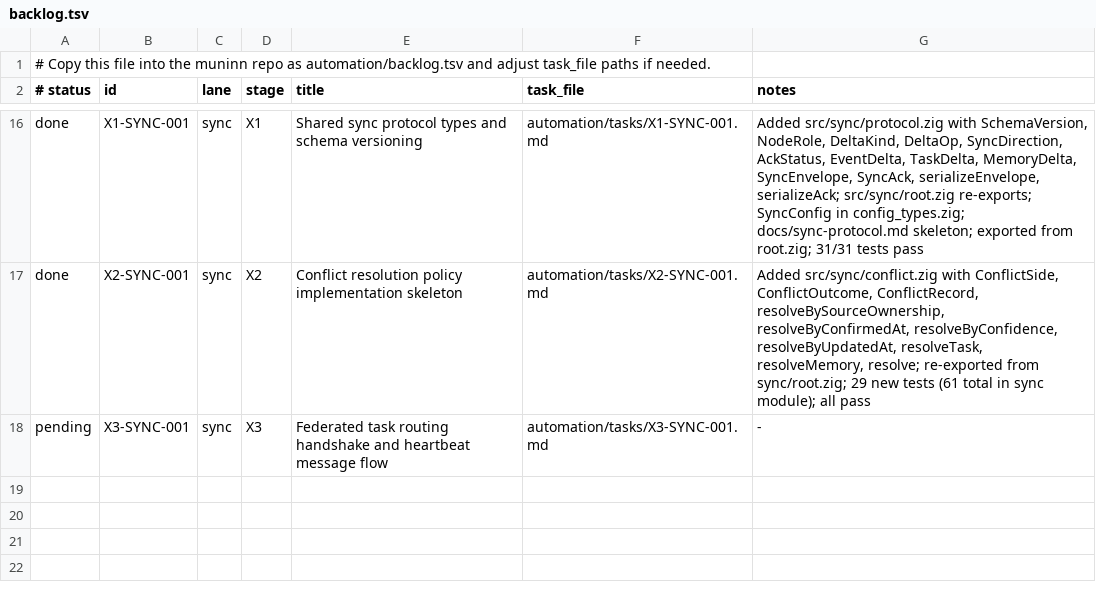
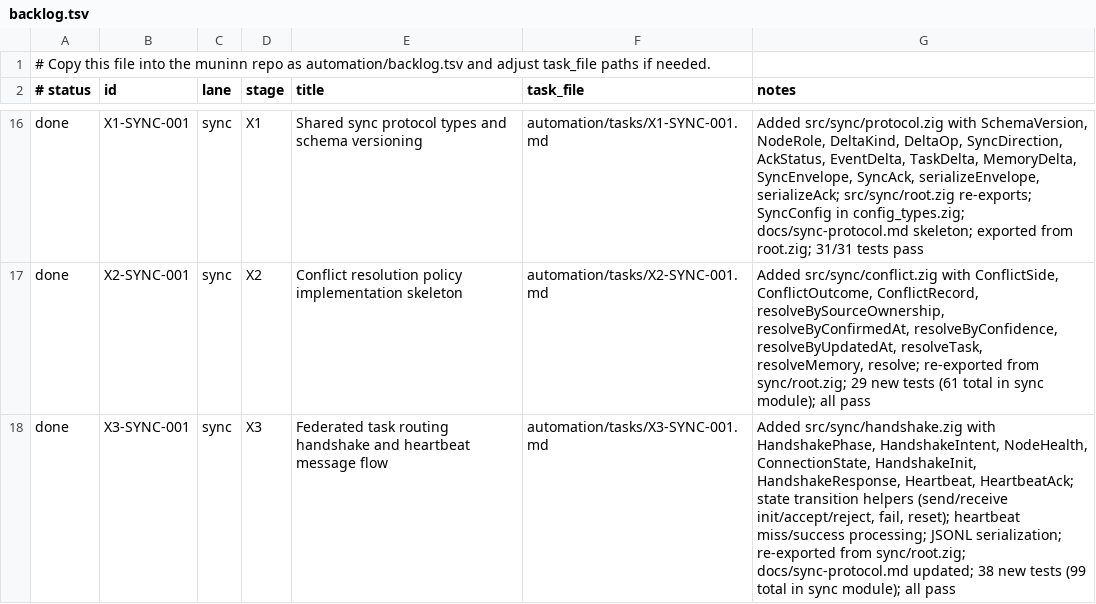
Before and after one commit to Iormungand21/muninn, a TSV file: automation/backlog.tsv, drawn as a sheet; only a part is shown, gaps mark what is left out.

```diff
--- a/automation/backlog.tsv
+++ b/automation/backlog.tsv
@@ -17,2 +17,2 @@ done	X1-SYNC-001	sync	X1	Shared sync protocol types and schema versioning	automa
 done	X2-SYNC-001	sync	X2	Conflict resolution policy implementation skeleton	automation/tasks/X2-SYNC-001.md	Added src/sync/conflict.zig with ConflictSide, ConflictOutcome, ConflictRecord, resolveBySourceOwnership, resolveByConfirmedAt, resolveByConfidence, resolveByUpdatedAt, resolveTask, resolveMemory, resolve; re-exported from sync/root.zig; 29 new tests (61 total in sync module); all pass
-pending	X3-SYNC-001	sync	X3	Federated task routing handshake and heartbeat message flow	automation/tasks/X3-SYNC-001.md	-
+done	X3-SYNC-001	sync	X3	Federated task routing handshake and heartbeat message flow	automation/tasks/X3-SYNC-001.md	Added src/sync/handshake.zig with HandshakePhase, HandshakeIntent, NodeHealth, ConnectionState, HandshakeInit, HandshakeResponse, Heartbeat, HeartbeatAck; state transition helpers (send/receive init/accept/reject, fail, reset); heartbeat miss/success processing; JSONL serialization; re-exported from sync/root.zig; docs/sync-protocol.md updated; 38 new tests (99 total in sync module); all pass
```
Also changed, not shown: 3 other files.
